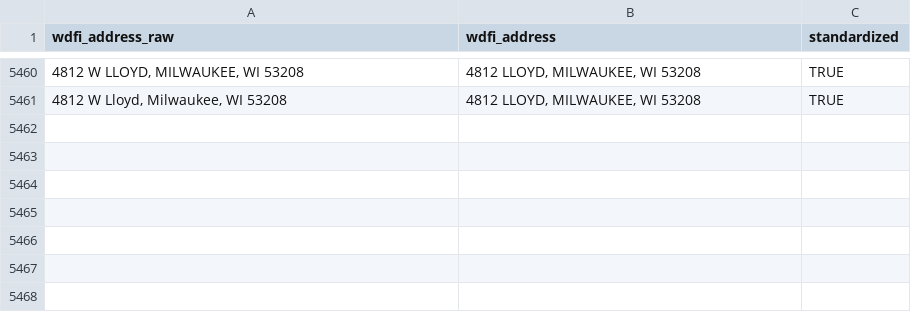
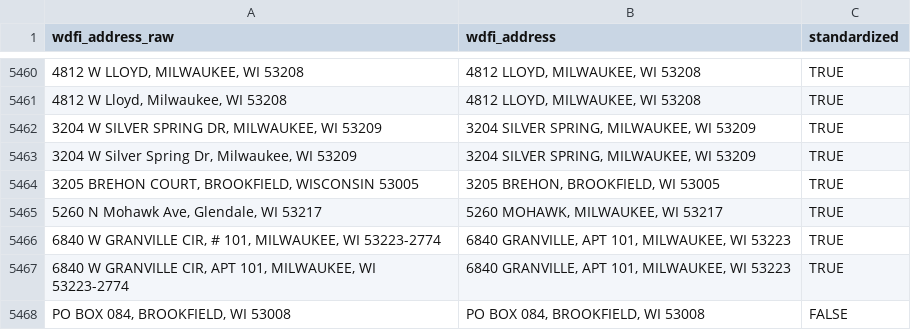
Before and after one commit to jdjohn215/mke-owner-networks, a CSV file: data/wdfi/standardized-addresses.csv, drawn as a sheet; only a part is shown, gaps mark what is left out; the diff names each change by its address in the sheet, - before the commit and + after, or states it on an @@ line.

```diff
--- a/data/wdfi/standardized-addresses.csv
+++ b/data/wdfi/standardized-addresses.csv
+row 5462: 3204 W SILVER SPRING DR, MILWAUKEE, WI 53209 | 3204 SILVER SPRING, MILWAUKEE, WI 53209 | TRUE
+row 5463: 3204 W Silver Spring Dr, Milwaukee, WI 53209 | 3204 SILVER SPRING, MILWAUKEE, WI 53209 | TRUE
+row 5464: 3205 BREHON COURT, BROOKFIELD, WISCONSIN 53005 | 3205 BREHON, BROOKFIELD, WI 53005 | TRUE
+row 5465: 5260 N Mohawk Ave, Glendale, WI 53217 | 5260 MOHAWK, MILWAUKEE, WI 53217 | TRUE
+row 5466: 6840 W GRANVILLE CIR, # 101, MILWAUKEE, WI 53223-2774 | 6840 GRANVILLE, APT 101, MILWAUKEE, WI 53223 | TRUE
+row 5467: 6840 W GRANVILLE CIR, APT 101, MILWAUKEE, WI 53223-2774 | 6840 GRANVILLE, APT 101, MILWAUKEE, WI 53223 | TRUE
+row 5468: PO BOX 084, BROOKFIELD, WI 53008 | PO BOX 084, BROOKFIELD, WI 53008 | FALSE
```
Also changed, not shown: data/overall-summary-stats.csv, 39 other files.
